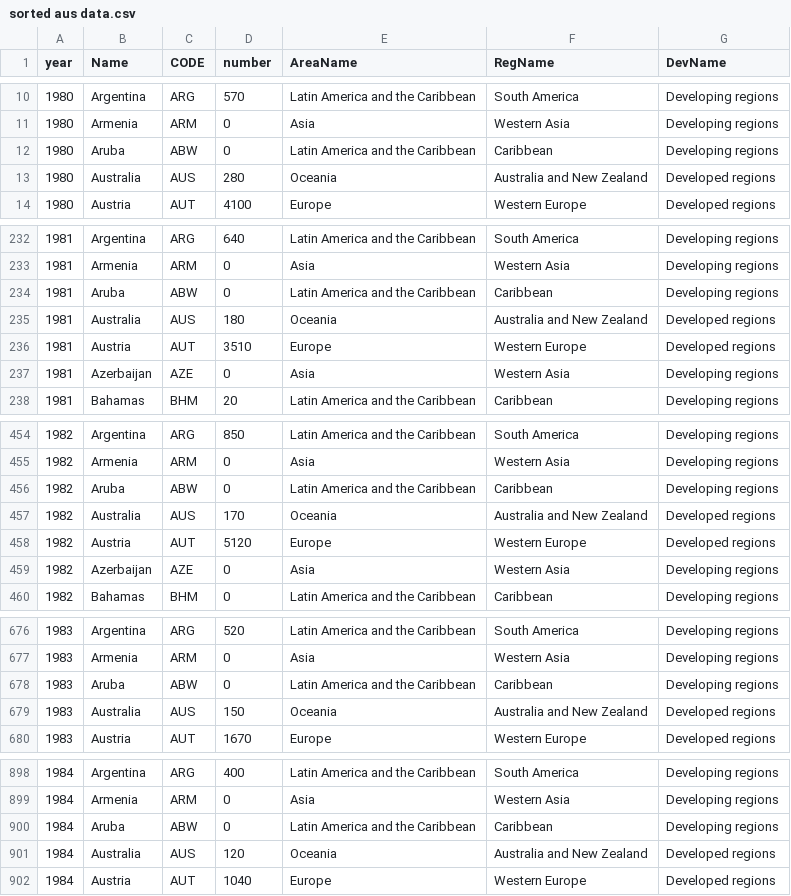
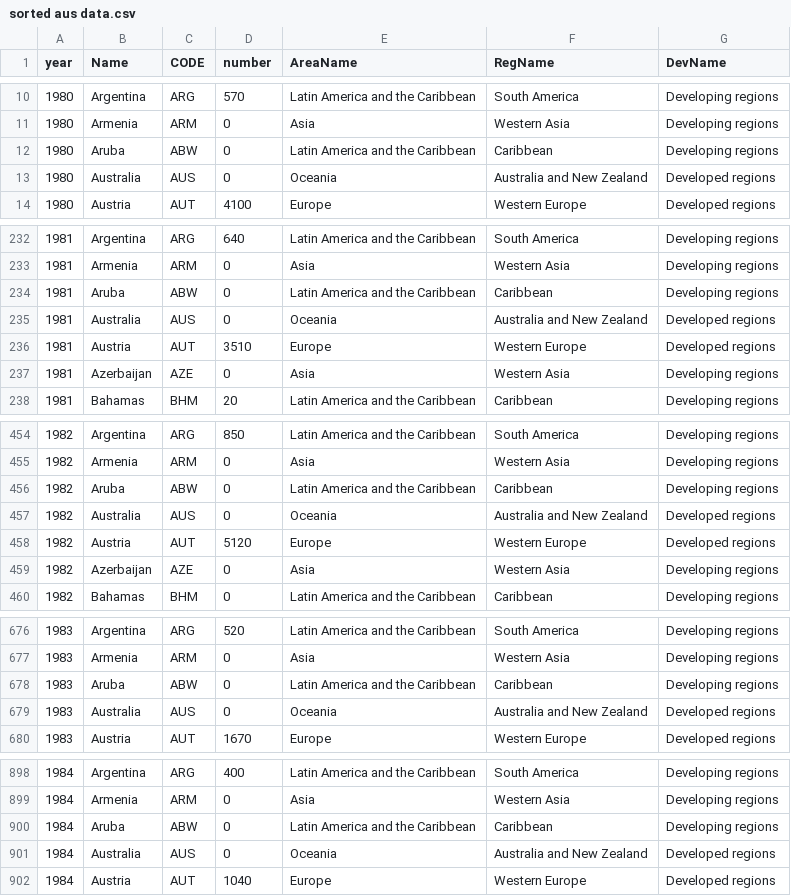
Before and after one commit to asax0007/FIT3179_DV2, a CSV file: sorted aus data.csv, drawn as a sheet; only a part is shown, gaps mark what is left out; the diff covers the shown part only.

Commit message:
Update sorted aus data.csv

```diff
--- a/sorted aus data.csv
+++ b/sorted aus data.csv
@@ -12,3 +12,3 @@ year ,Name,CODE,number,AreaName,RegName,DevName
 1980,Aruba,ABW,0,Latin America and the Caribbean,Caribbean,Developing regions
-1980,Australia,AUS,280,Oceania,Australia and New Zealand,Developed regions
+1980,Australia,AUS,0,Oceania,Australia and New Zealand,Developed regions
 1980,Austria,AUT,4100,Europe,Western Europe,Developed regions
@@ -234,3 +234,3 @@ year ,Name,CODE,number,AreaName,RegName,DevName
 1981,Aruba,ABW,0,Latin America and the Caribbean,Caribbean,Developing regions
-1981,Australia,AUS,180,Oceania,Australia and New Zealand,Developed regions
+1981,Australia,AUS,0,Oceania,Australia and New Zealand,Developed regions
 1981,Austria,AUT,3510,Europe,Western Europe,Developed regions
@@ -456,3 +456,3 @@ year ,Name,CODE,number,AreaName,RegName,DevName
 1982,Aruba,ABW,0,Latin America and the Caribbean,Caribbean,Developing regions
-1982,Australia,AUS,170,Oceania,Australia and New Zealand,Developed regions
+1982,Australia,AUS,0,Oceania,Australia and New Zealand,Developed regions
 1982,Austria,AUT,5120,Europe,Western Europe,Developed regions
@@ -678,3 +678,3 @@ year ,Name,CODE,number,AreaName,RegName,DevName
 1983,Aruba,ABW,0,Latin America and the Caribbean,Caribbean,Developing regions
-1983,Australia,AUS,150,Oceania,Australia and New Zealand,Developed regions
+1983,Australia,AUS,0,Oceania,Australia and New Zealand,Developed regions
 1983,Austria,AUT,1670,Europe,Western Europe,Developed regions
@@ -900,3 +900,3 @@ year ,Name,CODE,number,AreaName,RegName,DevName
 1984,Aruba,ABW,0,Latin America and the Caribbean,Caribbean,Developing regions
-1984,Australia,AUS,120,Oceania,Australia and New Zealand,Developed regions
+1984,Australia,AUS,0,Oceania,Australia and New Zealand,Developed regions
 1984,Austria,AUT,1040,Europe,Western Europe,Developed regions
```
Also changed, not shown: 14 edited cells elsewhere in this file.
